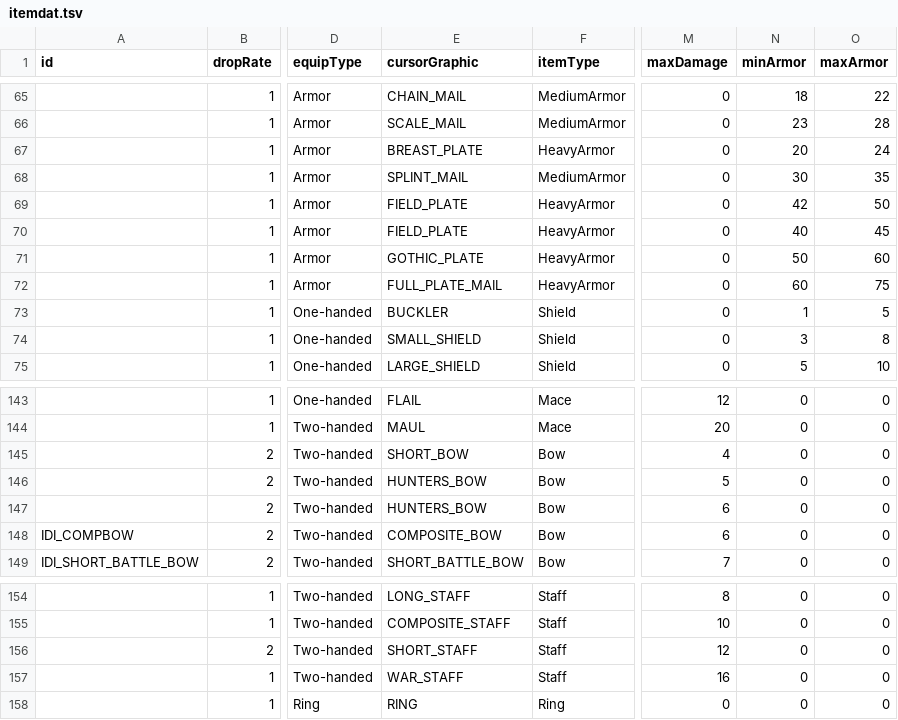
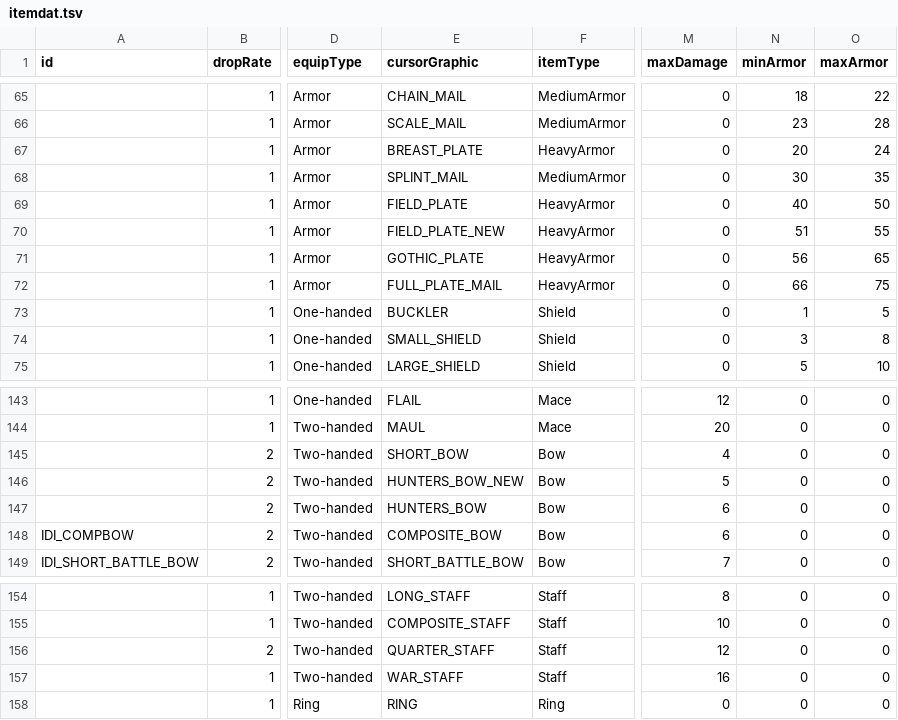
Before and after one commit to mrBigHub/DevilutionX, a TSV file: assets/txtdata/items/itemdat.tsv, drawn as a sheet; only a part is shown, gaps mark what is left out; the diff names each change by its address in the sheet, - before the commit and + after, or states it on an @@ line.

Commit message:
Add files via upload

```diff
--- a/assets/txtdata/items/itemdat.tsv
+++ b/assets/txtdata/items/itemdat.tsv
-N69 (minArmor): 42
+N69 (minArmor): 40
-E70 (cursorGraphic): FIELD_PLATE
+E70 (cursorGraphic): FIELD_PLATE_NEW
-N70 (minArmor): 40
+N70 (minArmor): 51
-O70 (maxArmor): 45
+O70 (maxArmor): 55
-N71 (minArmor): 50
+N71 (minArmor): 56
-O71 (maxArmor): 60
+O71 (maxArmor): 65
-N72 (minArmor): 60
+N72 (minArmor): 66
-E146 (cursorGraphic): HUNTERS_BOW
+E146 (cursorGraphic): HUNTERS_BOW_NEW
-E156 (cursorGraphic): SHORT_STAFF
+E156 (cursorGraphic): QUARTER_STAFF
```
